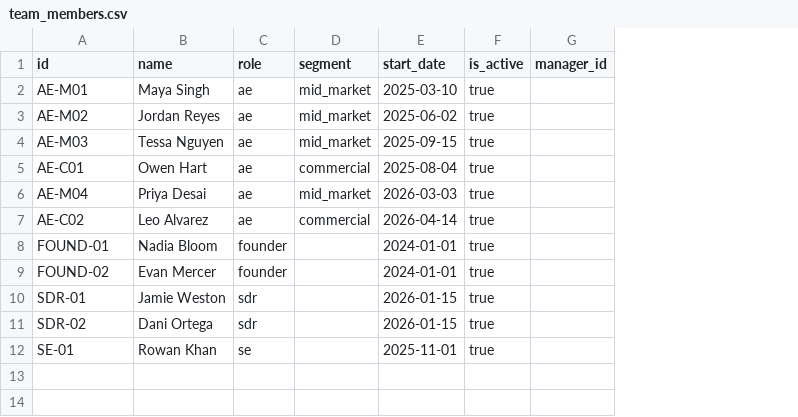
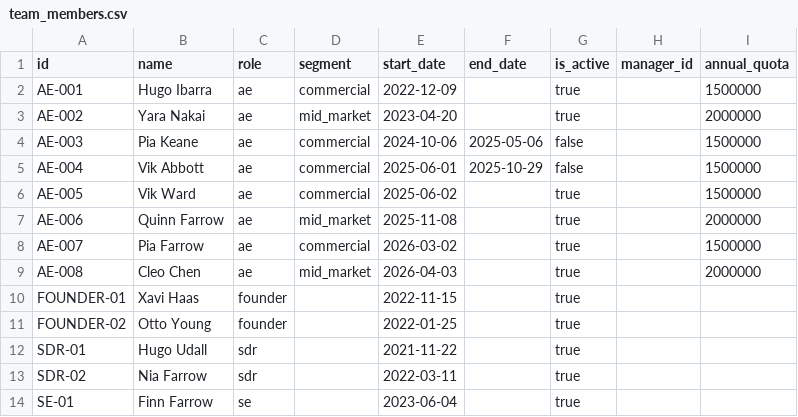
Before and after one commit to East-Peak/forecast-tieout-oss, a CSV file: engine/data-v2/sprout-labs/team_members.csv, drawn as a sheet; removed rows and columns are numbered as before the commit, all else as after; the diff names each change by its address in the sheet, - before the commit and + after, or states it on an @@ line.

```diff
--- a/engine/data-v2/sprout-labs/team_members.csv
+++ b/engine/data-v2/sprout-labs/team_members.csv
+column F (end_date), empty
+column I (annual_quota), row 3: 2000000; rows 6-9: 1500000 | 2000000 | 1500000 | 2000000
+row 2: AE-001 | Hugo Ibarra | ae | commercial | 2022-12-09 |  | true |  | 1500000
-A3 (id): AE-M01
+A3 (id): AE-002
-B3 (name): Maya Singh
+B3 (name): Yara Nakai
-E3 (start_date): 2025-03-10
+E3 (start_date): 2023-04-20
+row 4: AE-003 | Pia Keane | ae | commercial | 2024-10-06 | 2025-05-06 | false |  | 1500000
+row 5: AE-004 | Vik Abbott | ae | commercial | 2025-06-01 | 2025-10-29 | false |  | 1500000
-A6 (id): AE-M02
+A6 (id): AE-005
-B6 (name): Jordan Reyes
+B6 (name): Vik Ward
-D6 (segment): mid_market
+D6 (segment): commercial
-A7 (id): AE-M03
+A7 (id): AE-006
-B7 (name): Tessa Nguyen
+B7 (name): Quinn Farrow
-E7 (start_date): 2025-09-15
+E7 (start_date): 2025-11-08
-A8 (id): AE-C01
+A8 (id): AE-007
-B8 (name): Owen Hart
+B8 (name): Pia Farrow
-E8 (start_date): 2025-08-04
+E8 (start_date): 2026-03-02
-A9 (id): AE-M04
+A9 (id): AE-008
-B9 (name): Priya Desai
+B9 (name): Cleo Chen
-E9 (start_date): 2026-03-03
+E9 (start_date): 2026-04-03
-row 7: AE-C02 | Leo Alvarez | ae | commercial | 2026-04-14 | true
-A10 (id): FOUND-01
+A10 (id): FOUNDER-01
-B10 (name): Nadia Bloom
+B10 (name): Xavi Haas
-E10 (start_date): 2024-01-01
+E10 (start_date): 2022-11-15
-A11 (id): FOUND-02
+A11 (id): FOUNDER-02
-B11 (name): Evan Mercer
+B11 (name): Otto Young
-E11 (start_date): 2024-01-01
+E11 (start_date): 2022-01-25
-B12 (name): Jamie Weston
+B12 (name): Hugo Udall
-E12 (start_date): 2026-01-15
+E12 (start_date): 2021-11-22
-B13 (name): Dani Ortega
+B13 (name): Nia Farrow
-E13 (start_date): 2026-01-15
+E13 (start_date): 2022-03-11
-B14 (name): Rowan Khan
+B14 (name): Finn Farrow
-E14 (start_date): 2025-11-01
+E14 (start_date): 2023-06-04
```
Also changed, not shown: engine/data-v2/mighty-oak-holdings/team_members.csv, engine/data-v2/sapling-industries/team_members.csv, 13 other files.
